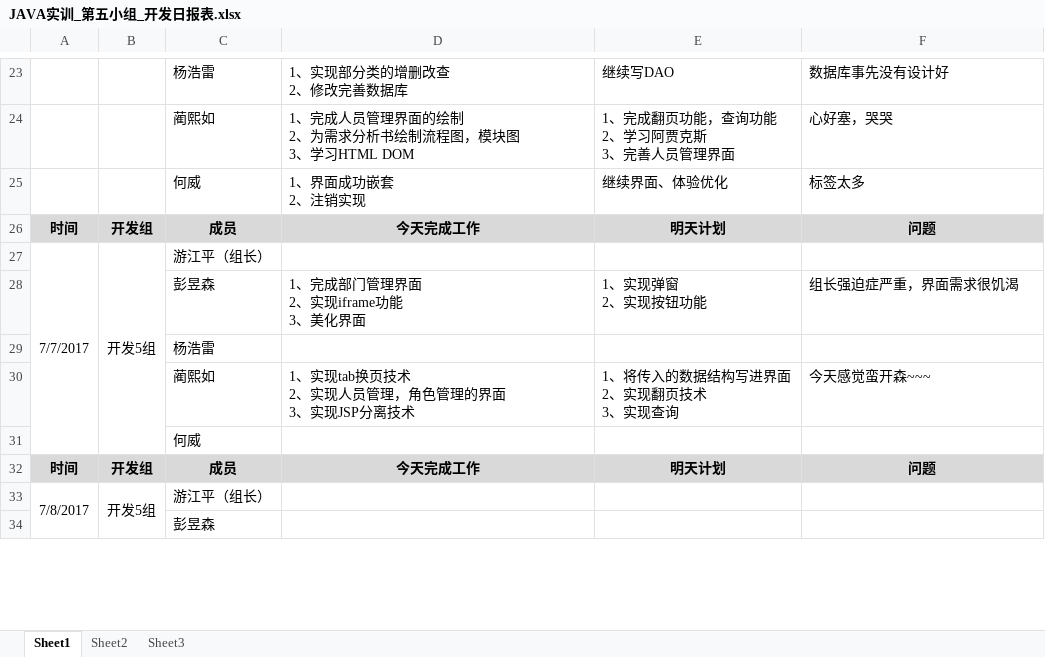
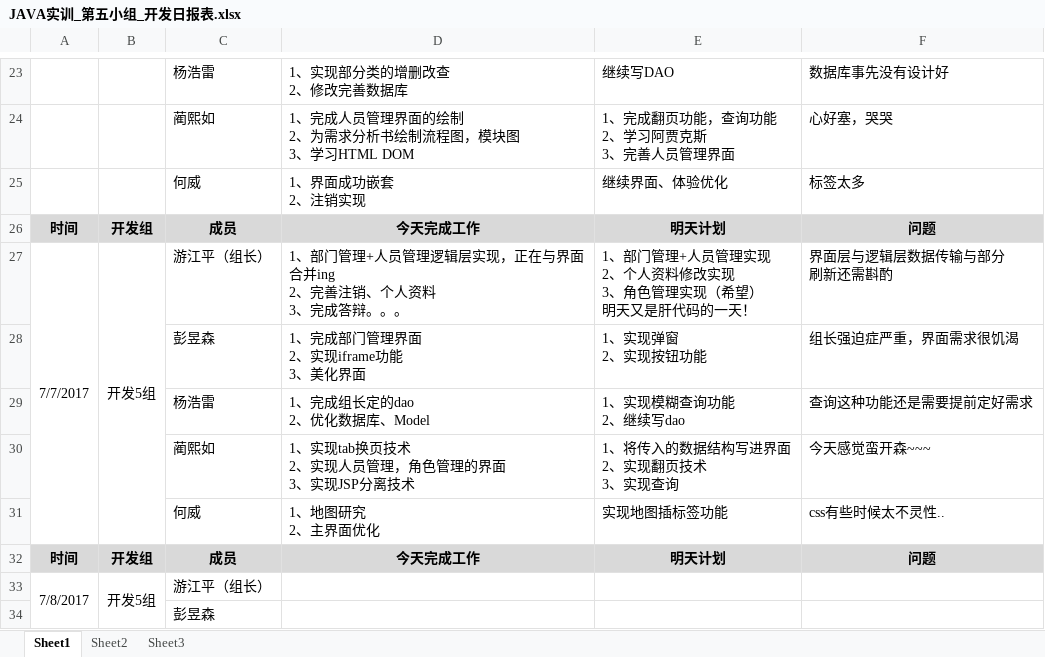
Before and after one commit to GARCIIAa/VehicleSystem, an Excel workbook: Doc/JAVA实训_第五小组_开发日报表.xlsx, sheet Sheet1, drawn as a sheet; only a part is shown, gaps mark what is left out; values as stored, in another font and other column widths than the file's, no borders; removed rows and columns are numbered as before the commit, all else as after; ↵ is a line break in a cell; the diff names each change by its address in the sheet, - before the commit and + after, or states it on an @@ line.

Commit message:
日报表7/7

```diff
--- a/Doc/JAVA实训_第五小组_开发日报表.xlsx (sheet Sheet1)
+++ b/Doc/JAVA实训_第五小组_开发日报表.xlsx (sheet Sheet1)
-D27: (empty)
+D27: 1、部门管理+人员管理逻辑层实现，正在与界面 ↵ 合并ing ↵ 2、完善注销、个人资料 ↵ 3、完成答辩。。。
-E27: (empty)
+E27: 1、部门管理+人员管理实现 ↵ 2、个人资料修改实现 ↵ 3、角色管理实现（希望） ↵ 明天又是肝代码的一天！
-F27: (empty)
+F27: 界面层与逻辑层数据传输与部分 ↵ 刷新还需斟酌
-row 29:  |  | 杨浩雷
+row 29:  |  | 杨浩雷 | 1、完成组长定的dao ↵ 2、优化数据库、Model | 1、实现模糊查询功能 ↵ 2、继续写dao | 查询这种功能还是需要提前定好需求
-row 31:  |  | 何威
+row 31:  |  | 何威 | 1、地图研究 ↵ 2、主界面优化 | 实现地图插标签功能 | css有些时候太不灵性..
```
